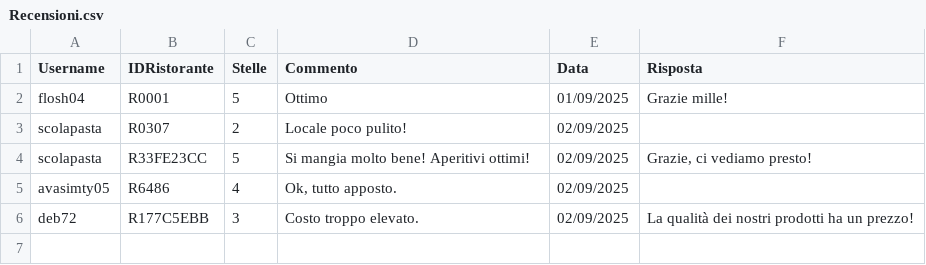
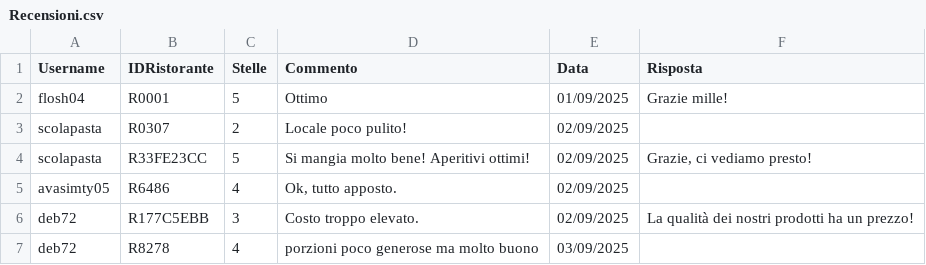
Before and after one commit to FlavioUni/TheKnife, a CSV file: data/Recensioni.csv, drawn as a sheet; the diff names each change by its address in the sheet, - before the commit and + after, or states it on an @@ line.

```diff
--- a/data/Recensioni.csv
+++ b/data/Recensioni.csv
+row 7: deb72 | R8278 | 4 | porzioni poco generose ma molto buono | 03/09/2025
```
Also changed, not shown: data/Utenti.csv.
